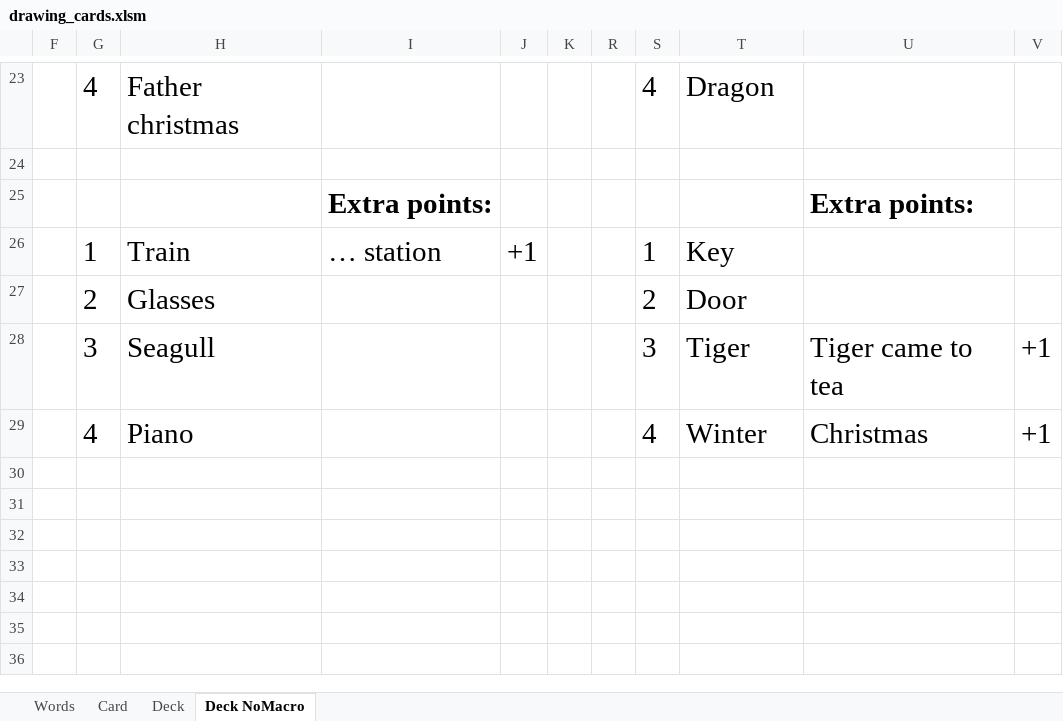
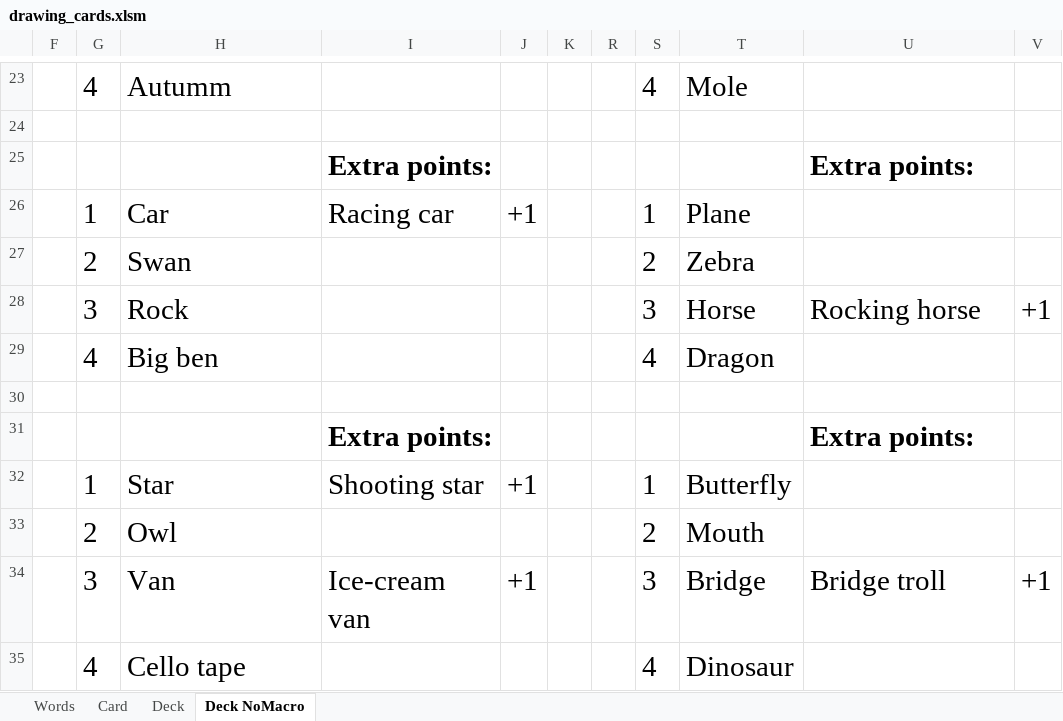
Before and after one commit to jceresearch/drawing_cards, an Excel workbook: drawing_cards.xlsm, sheet Deck NoMacro, drawn as a sheet; only a part is shown, gaps mark what is left out; values as stored, in another font and other column widths than the file's, no borders; addresses are those after the commit; the diff covers the shown part only; the diff names each change by its address in the sheet, - before the commit and + after, or states it on an @@ line.

```diff
--- a/drawing_cards.xlsm (sheet Deck NoMacro)
+++ b/drawing_cards.xlsm (sheet Deck NoMacro)
-H23: Father christmas
+H23: Autumm
-T23: Dragon
+T23: Mole
-H26: Train
+H26: Car
-I26: … station
+I26: Racing car
-T26: Key
+T26: Plane
-H27: Glasses
+H27: Swan
-T27: Door
+T27: Zebra
-H28: Seagull
+H28: Rock
-T28: Tiger
+T28: Horse
-U28: Tiger came to tea
+U28: Rocking horse
+row 29:  | 4 | Big ben |  |  |  |  | 4 | Dragon
-row 30:  | 4 | Piano |  |  |  |  | 4 | Winter | Christmas | +1
+row 30: (empty)
+row 31:  |  |  | Extra points: |  |  |  |  |  | Extra points:
+row 32:  | 1 | Star | Shooting star | +1 |  |  | 1 | Butterfly
+row 33:  | 2 | Owl |  |  |  |  | 2 | Mouth
+row 34:  | 3 | Van | Ice-cream van | +1 |  |  | 3 | Bridge | Bridge troll | +1
+row 35:  | 4 | Cello tape |  |  |  |  | 4 | Dinosaur
```
Also changed, not shown: 8 added rows, 8 removed rows and 15 edited cells elsewhere in this sheet, sheet Words, sheet Card, formulas that keep their value, hidden cells.
